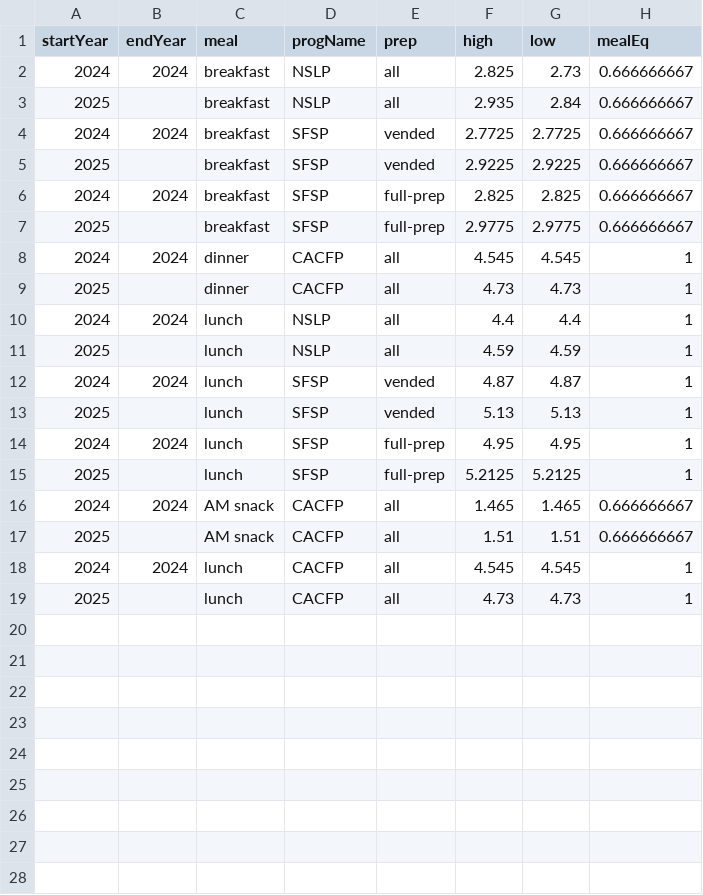
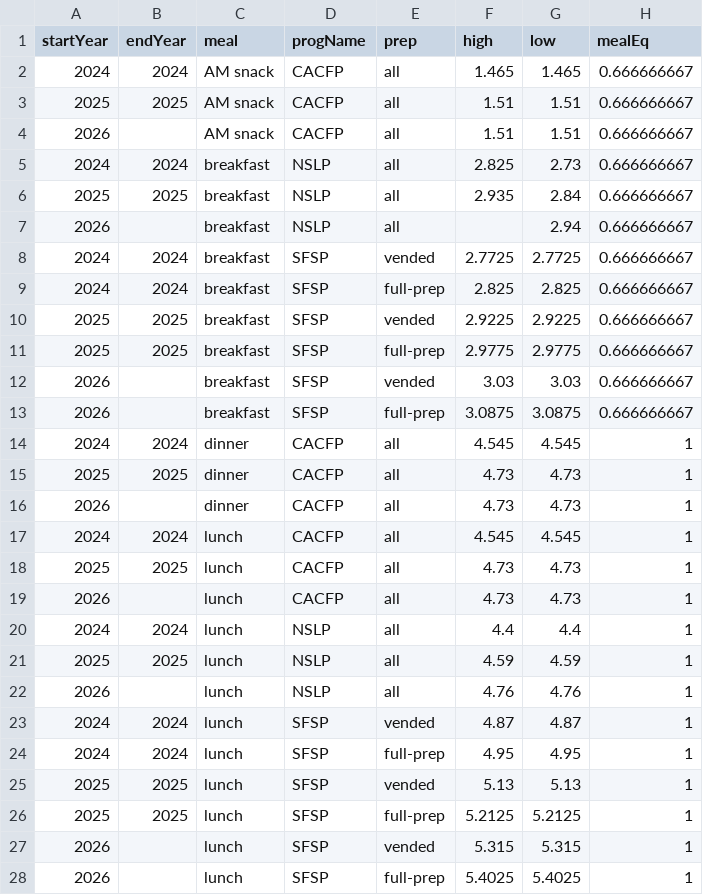
Before and after one commit to holdind/bpsr, a CSV file: data/mealReimbursementRates.csv, drawn as a sheet.

```diff
--- a/data/mealReimbursementRates.csv
+++ b/data/mealReimbursementRates.csv
@@ -1,19 +1,28 @@
 startYear,endYear,meal,progName,prep,high,low,mealEq
+2024,2024,AM snack,CACFP,all,1.465,1.465,0.666666667
+2025,2025,AM snack,CACFP,all,1.51,1.51,0.666666667
+2026,,AM snack,CACFP,all,1.51,1.51,0.666666667
 2024,2024,breakfast,NSLP,all,2.825,2.73,0.666666667
-2025,,breakfast,NSLP,all,2.935,2.84,0.666666667
+2025,2025,breakfast,NSLP,all,2.935,2.84,0.666666667
+2026,,breakfast,NSLP,all,,2.94,0.666666667
 2024,2024,breakfast,SFSP,vended,2.7725,2.7725,0.666666667
-2025,,breakfast,SFSP,vended,2.9225,2.9225,0.666666667
 2024,2024,breakfast,SFSP,full-prep,2.825,2.825,0.666666667
-2025,,breakfast,SFSP,full-prep,2.9775,2.9775,0.666666667
+2025,2025,breakfast,SFSP,vended,2.9225,2.9225,0.666666667
+2025,2025,breakfast,SFSP,full-prep,2.9775,2.9775,0.666666667
+2026,,breakfast,SFSP,vended,3.03,3.03,0.666666667
+2026,,breakfast,SFSP,full-prep,3.0875,3.0875,0.666666667
 2024,2024,dinner,CACFP,all,4.545,4.545,1
-2025,,dinner,CACFP,all,4.73,4.73,1
+2025,2025,dinner,CACFP,all,4.73,4.73,1
+2026,,dinner,CACFP,all,4.73,4.73,1
+2024,2024,lunch,CACFP,all,4.545,4.545,1
+2025,2025,lunch,CACFP,all,4.73,4.73,1
+2026,,lunch,CACFP,all,4.73,4.73,1
 2024,2024,lunch,NSLP,all,4.4,4.4,1
-2025,,lunch,NSLP,all,4.59,4.59,1
+2025,2025,lunch,NSLP,all,4.59,4.59,1
+2026,,lunch,NSLP,all,4.76,4.76,1
 2024,2024,lunch,SFSP,vended,4.87,4.87,1
-2025,,lunch,SFSP,vended,5.13,5.13,1
 2024,2024,lunch,SFSP,full-prep,4.95,4.95,1
-2025,,lunch,SFSP,full-prep,5.2125,5.2125,1
-2024,2024,AM snack,CACFP,all,1.465,1.465,0.666666667
-2025,,AM snack,CACFP,all,1.51,1.51,0.666666667
-2024,2024,lunch,CACFP,all,4.545,4.545,1
-2025,,lunch,CACFP,all,4.73,4.73,1
+2025,2025,lunch,SFSP,vended,5.13,5.13,1
+2025,2025,lunch,SFSP,full-prep,5.2125,5.2125,1
+2026,,lunch,SFSP,vended,5.315,5.315,1
+2026,,lunch,SFSP,full-prep,5.4025,5.4025,1
```
Also changed, not shown: data/coordinatorList.csv.
